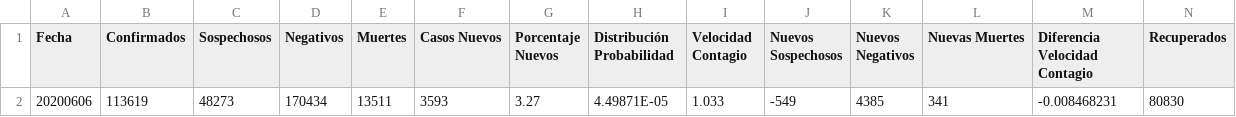
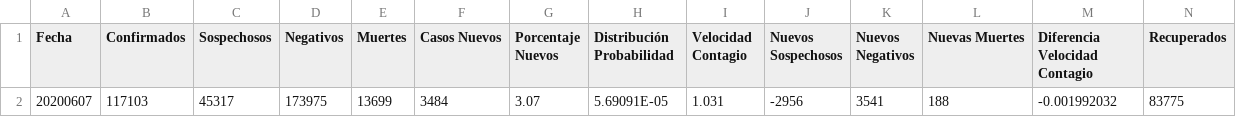
Before and after one commit to juanjmtzs/BI-COVID19, a CSV file: LastDay.csv, drawn as a sheet; only a part is shown; removed rows and columns are numbered as before the commit, all else as after; rows hold the shown columns only; the diff names each change by its address in the sheet, - before the commit and + after, or states it on an @@ line.

```diff
--- a/LastDay.csv
+++ b/LastDay.csv
-row 2: 20200606 | 113619 | 48273 | 170434 | 13511 | 3593 | 3.27 | 4.49871E-05 | 1.033 | -549 | 4385 | 341 | -0.008468231 | 80830
+row 2: 20200607 | 117103 | 45317 | 173975 | 13699 | 3484 | 3.07 | 5.69091E-05 | 1.031 | -2956 | 3541 | 188 | -0.001992032 | 83775
```
Also changed, not shown: LETALIDAD_LOAD.csv, TEST_LOAD.csv, 1 other file.
